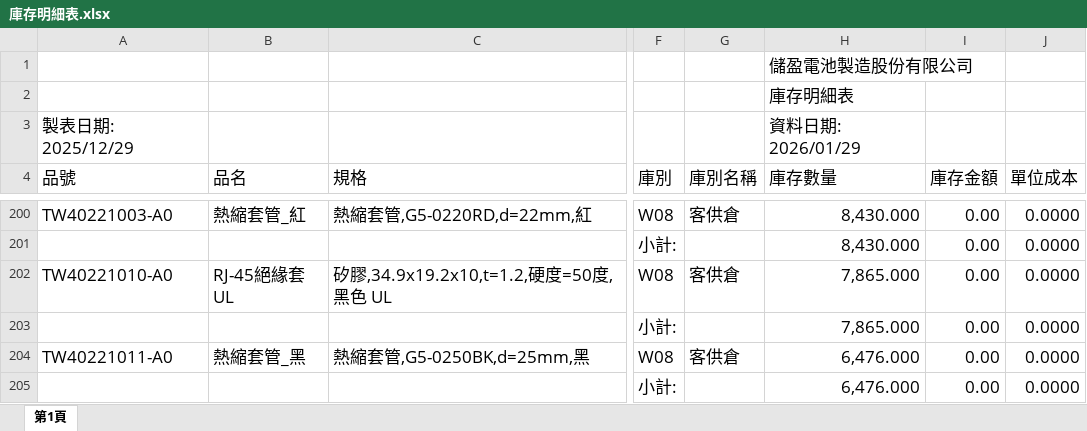
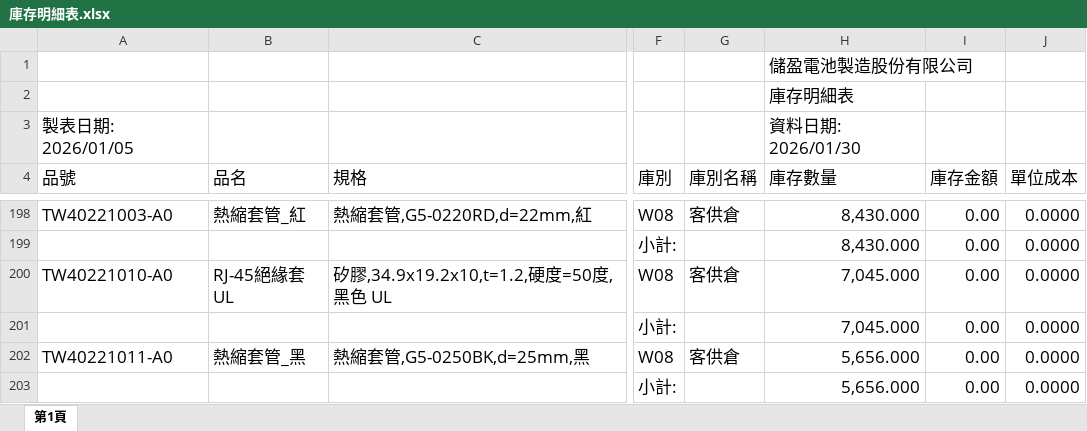
Before and after one commit to bjman923/Shortage_Hunter-app, an Excel workbook: 庫存明細表.xlsx, sheet 第1頁, drawn as a sheet; only a part is shown, gaps mark what is left out; values as stored, in another font and other column widths than the file's, no borders; addresses are those after the commit; the diff covers the shown part only; the diff names each change by its address in the sheet, - before the commit and + after, or states it on an @@ line.

```diff
--- a/庫存明細表.xlsx (sheet 第1頁)
+++ b/庫存明細表.xlsx (sheet 第1頁)
-A3 (品號): 製表日期: 2025/12/29
+A3 (品號): 製表日期: 2026/01/05
-H3 (庫存數量): 資料日期: 2026/01/29
+H3 (庫存數量): 資料日期: 2026/01/30
-H200:H201 (庫存數量): 7,865.000
+H200:H201 (庫存數量): 7,045.000
-H202:H203 (庫存數量): 6,476.000
+H202:H203 (庫存數量): 5,656.000
```
Also changed, not shown: 2 removed rows and 74 edited cells elsewhere in this sheet, W26庫存明細表.xlsx.
